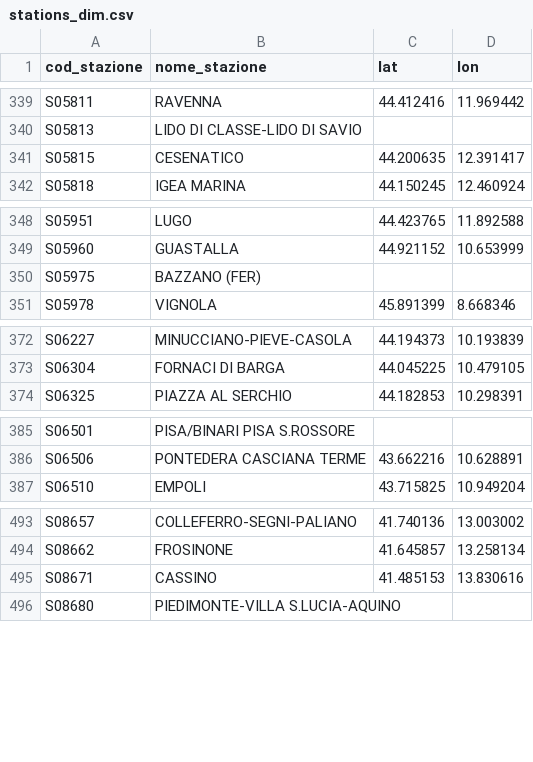
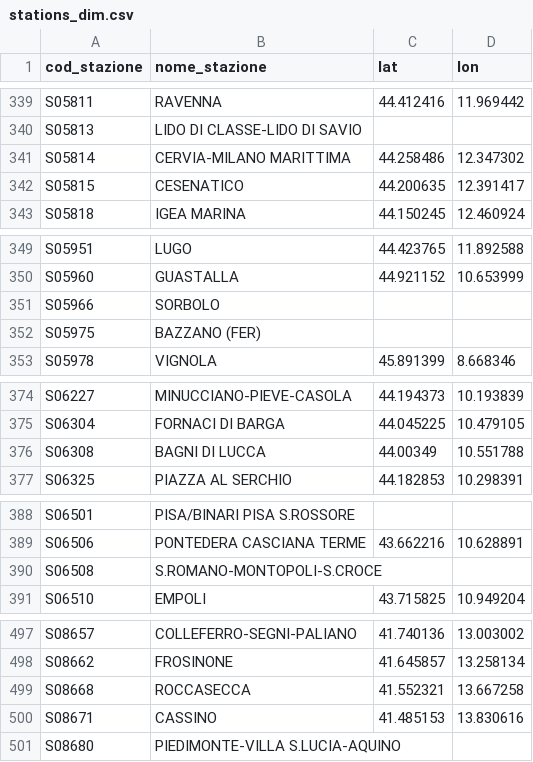
Before and after one commit to DrElegantia/trainstats-dashboard-test, a CSV file: data/gold/stations_dim.csv, drawn as a sheet; only a part is shown, gaps mark what is left out; the diff names each change by its address in the sheet, - before the commit and + after, or states it on an @@ line.

```diff
--- a/data/gold/stations_dim.csv
+++ b/data/gold/stations_dim.csv
+row 341: S05814 | CERVIA-MILANO MARITTIMA | 44.258486 | 12.347302
+row 351: S05966 | SORBOLO
+row 376: S06308 | BAGNI DI LUCCA | 44.00349 | 10.551788
+row 390: S06508 | S.ROMANO-MONTOPOLI-S.CROCE
+row 499: S08668 | ROCCASECCA | 41.552321 | 13.667258
```
Also changed, not shown: data/gold/hist_dettaglio_categoria.csv, data/gold/hist_mese_categoria.csv, 9 other files.
